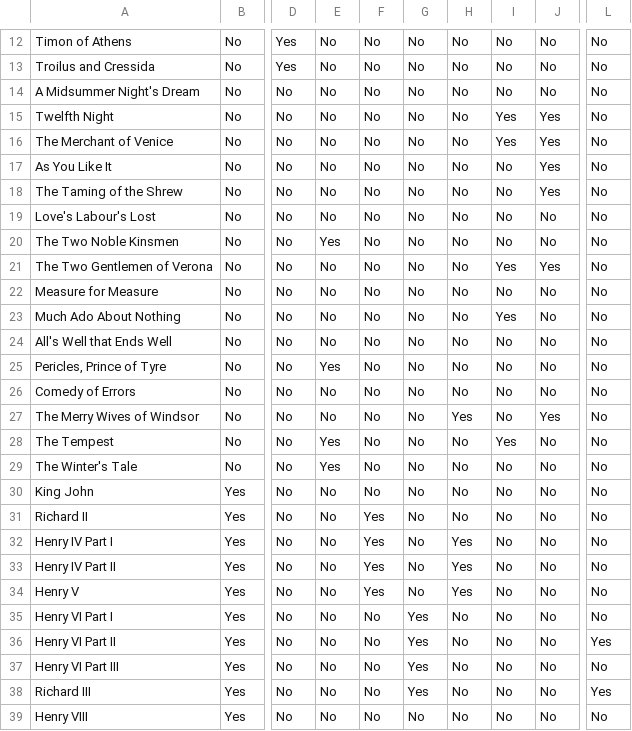
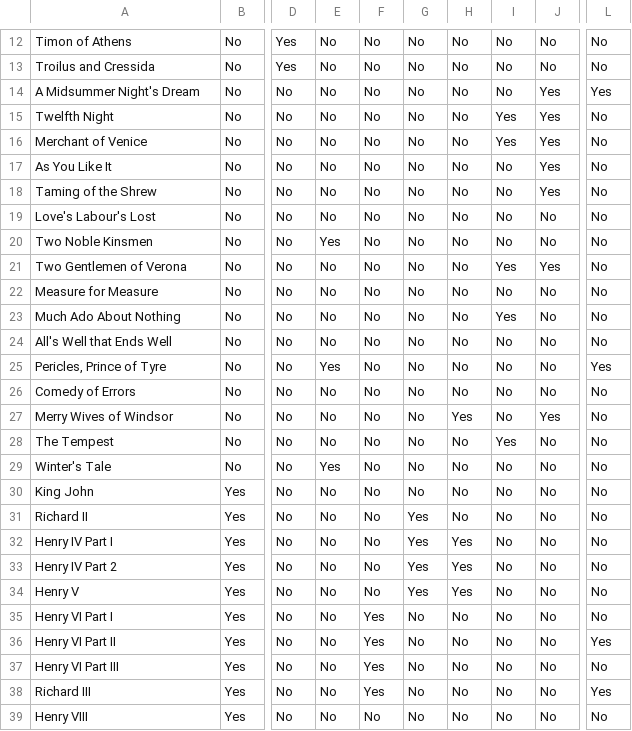
Before and after one commit to jacobtoboroff/grid-of-minds, a CSV file: frontend/shakespeare files/Shakespearegrid.csv, drawn as a sheet; only a part is shown, gaps mark what is left out; the diff covers the shown part only; the diff names each change by its address in the sheet, - before the commit and + after, or states it on an @@ line.

Commit message:
describe what you changed

```diff
--- a/frontend/shakespeare files/Shakespearegrid.csv
+++ b/frontend/shakespeare files/Shakespearegrid.csv
-J14: No
+J14: Yes
-L14: No
+L14: Yes
-A16: The Merchant of Venice
+A16: Merchant of Venice
-A18: The Taming of the Shrew
+A18: Taming of the Shrew
-A20: The Two Noble Kinsmen
+A20: Two Noble Kinsmen
-A21: The Two Gentlemen of Verona
+A21: Two Gentlemen of Verona
-L25: No
+L25: Yes
-A27: The Merry Wives of Windsor
+A27: Merry Wives of Windsor
-E28: Yes
+E28: No
-A29: The Winter's Tale
+A29: Winter's Tale
-F31:F34: Yes
+F31:F34: No
-G31:G34: No
+G31:G34: Yes
-A33: Henry IV Part II
+A33: Henry IV Part 2
-F35:F38: No
+F35:F38: Yes
-G35:G38: Yes
+G35:G38: No
```
Also changed, not shown: 3 edited cells elsewhere in this file.
